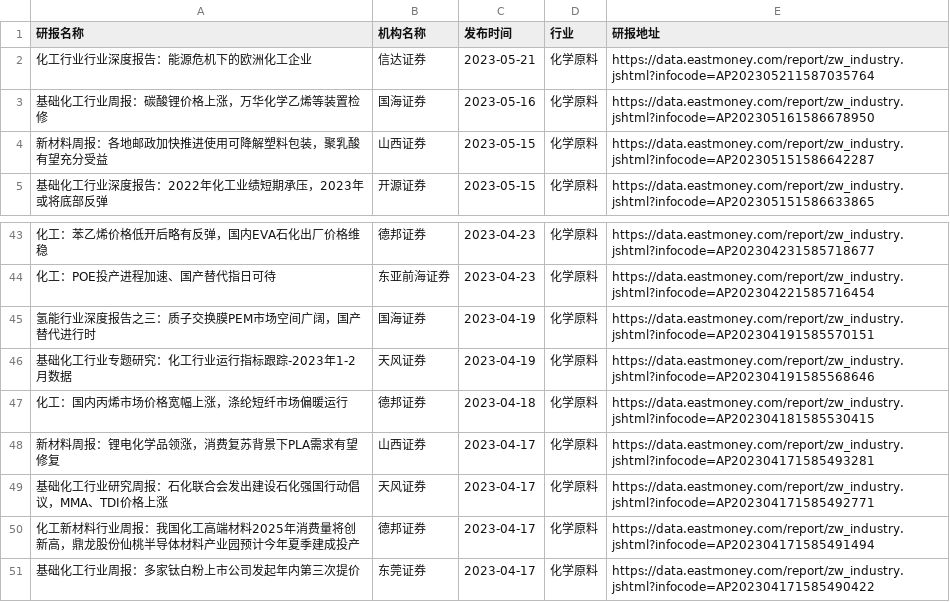
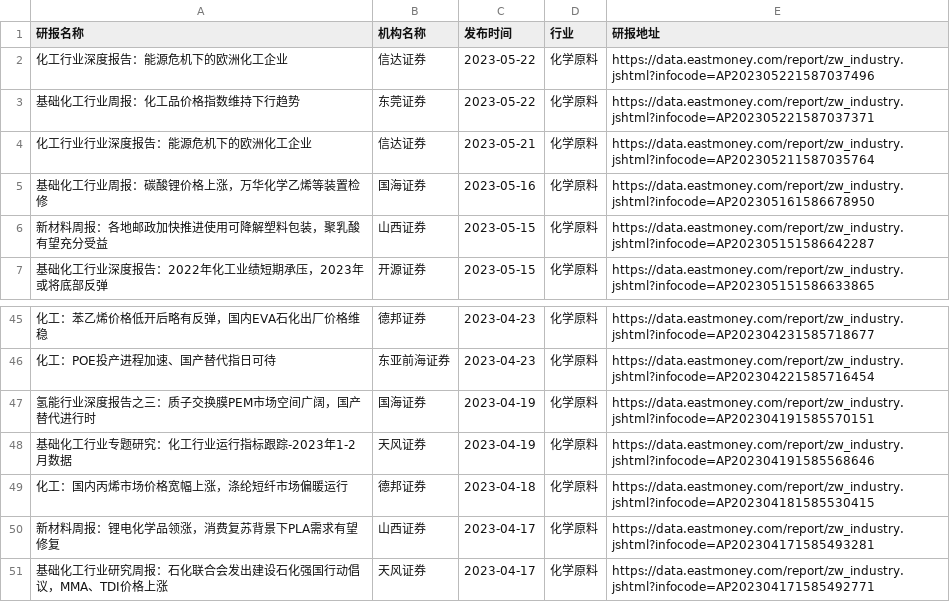
Before and after one commit to manymore13/eastmoney, a CSV file: gen/化学原料/化学原料.csv, drawn as a sheet; only a part is shown, gaps mark what is left out; removed rows and columns are numbered as before the commit, all else as after; the diff names each change by its address in the sheet, - before the commit and + after, or states it on an @@ line.

```diff
--- a/gen/化学原料/化学原料.csv
+++ b/gen/化学原料/化学原料.csv
+row 2: 化工行业深度报告：能源危机下的欧洲化工企业 | 信达证券 | 2023-05-22 | 化学原料 | https://data.eastmoney.com/report/zw_industry.jshtml?infocode=AP202305221587037496
+row 3: 基础化工行业周报：化工品价格指数维持下行趋势 | 东莞证券 | 2023-05-22 | 化学原料 | https://data.eastmoney.com/report/zw_industry.jshtml?infocode=AP202305221587037371
-row 50: 化工新材料行业周报：我国化工高端材料2025年消费量将创新高，鼎龙股份仙桃半导体材料产业园预计今年夏季建成投产 | 德邦证券 | 2023-04-17 | 化学原料 | https://data.eastmoney.com/report/zw_industry.jshtml?infocode=AP202304171585491494
-row 51: 基础化工行业周报：多家钛白粉上市公司发起年内第三次提价 | 东莞证券 | 2023-04-17 | 化学原料 | https://data.eastmoney.com/report/zw_industry.jshtml?infocode=AP202304171585490422
```
Also changed, not shown: gen/化纤行业/化纤行业.csv, gen/家用轻工/家用轻工.csv, 43 other files.
